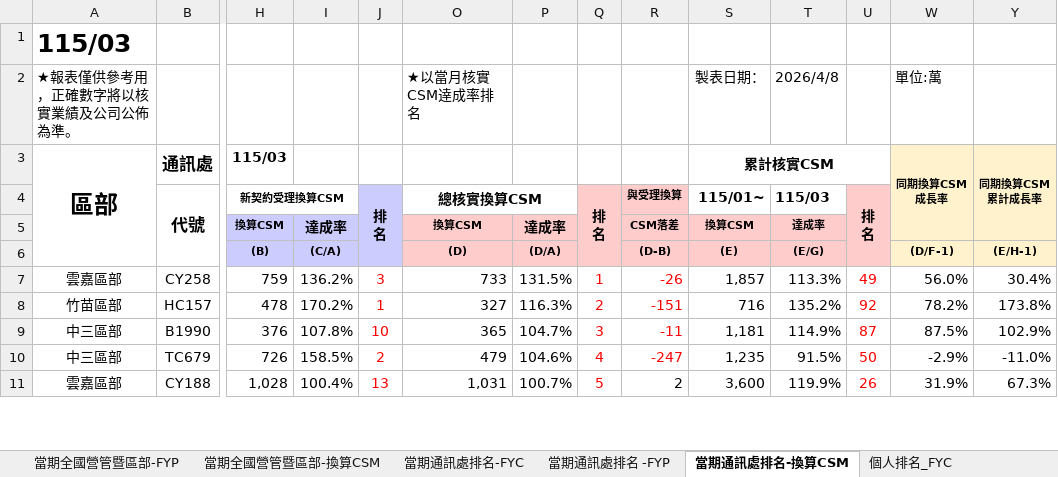
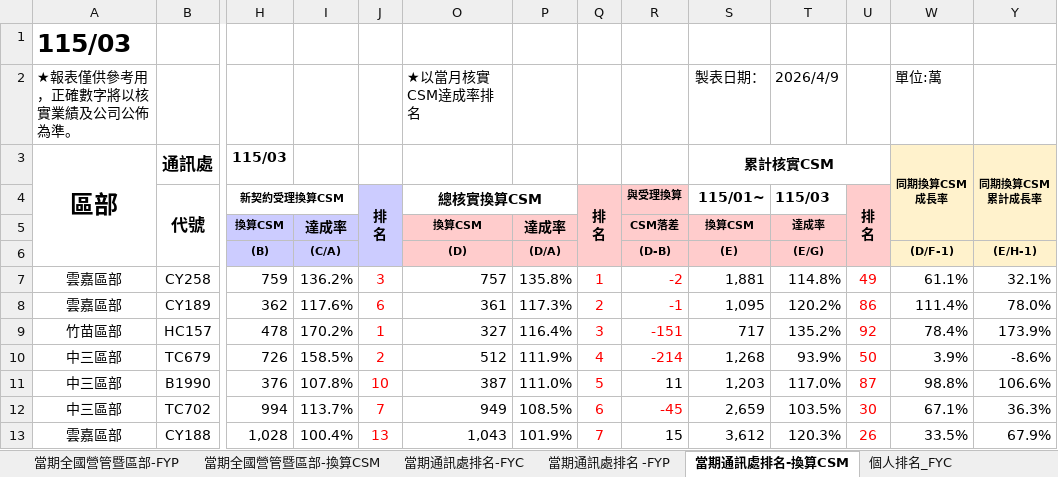
Before and after one commit to nehemiah1205/fubon-dashboard, an Excel workbook: data_fyc.xlsx, sheet 當期通訊處排名-換算CSM, drawn as a sheet; only a part is shown, gaps mark what is left out; values as stored, in another font and other column widths than the file's, no borders; charts and pictures and conditional formats not drawn; removed rows and columns are numbered as before the commit, all else as after; rows hold the shown columns only; the diff covers the shown part only; the diff names each change by its address in the sheet, - before the commit and + after, or states it on an @@ line.

```diff
--- a/data_fyc.xlsx (sheet 當期通訊處排名-換算CSM)
+++ b/data_fyc.xlsx (sheet 當期通訊處排名-換算CSM)
-T2 (115/03): 2026/4/8
+T2 (115/03): 2026/4/9
-O7 (總核實換算CSM): 733
+O7 (總核實換算CSM): 757
-P7: 131.5%
+P7: 135.8%
-R7 (與受理換算): -26
+R7 (與受理換算): -2
-S7 (115/01~): 1,857
+S7 (115/01~): 1,881
-T7 (115/03): 113.3%
+T7 (115/03): 114.8%
-W7: 56.0%
+W7: 61.1%
-Y7: 30.4%
+Y7: 32.1%
+row 8: 雲嘉區部 | CY189 | 362 | 117.6% | 6 | 361 | 117.3% | 2 | -1 | 1,095 | 120.2% | 86 | 111.4% | 78.0%
-P9: 116.3%
+P9: 116.4%
-Q9 (排 名): 2
+Q9 (排 名): 3
-S9 (115/01~): 716
+S9 (115/01~): 717
-W9: 78.2%
+W9: 78.4%
-Y9: 173.8%
+Y9: 173.9%
-row 9: 中三區部 | B1990 | 376 | 107.8% | 10 | 365 | 104.7% | 3 | -11 | 1,181 | 114.9% | 87 | 87.5% | 102.9%
-O10 (總核實換算CSM): 479
+O10 (總核實換算CSM): 512
-P10: 104.6%
+P10: 111.9%
-R10 (與受理換算): -247
+R10 (與受理換算): -214
-S10 (115/01~): 1,235
+S10 (115/01~): 1,268
-T10 (115/03): 91.5%
+T10 (115/03): 93.9%
-W10: -2.9%
+W10: 3.9%
-Y10: -11.0%
+Y10: -8.6%
+row 11: 中三區部 | B1990 | 376 | 107.8% | 10 | 387 | 111.0% | 5 | 11 | 1,203 | 117.0% | 87 | 98.8% | 106.6%
+row 12: 中三區部 | TC702 | 994 | 113.7% | 7 | 949 | 108.5% | 6 | -45 | 2,659 | 103.5% | 30 | 67.1% | 36.3%
-O13 (總核實換算CSM): 1,031
+O13 (總核實換算CSM): 1,043
-P13: 100.7%
+P13: 101.9%
-Q13 (排 名): 5
+Q13 (排 名): 7
-R13 (與受理換算): 2
+R13 (與受理換算): 15
-S13 (115/01~): 3,600
+S13 (115/01~): 3,612
-T13 (115/03): 119.9%
+T13 (115/03): 120.3%
-W13: 31.9%
+W13: 33.5%
-Y13: 67.3%
+Y13: 67.9%
```
Also changed, not shown: 37 added rows, 39 removed rows, 306 edited cells and cell formats elsewhere in this sheet, sheet 個人排名_FYC, sheet 當期通訊處排名-FYC, sheet 當期通訊處排名 -FYP, sheet 當期全國營管暨區部-FYC, sheet 當期全國營管暨區部-換算CSM, sheet 當期全國營管暨區部-FYP, hidden cells, charts or pictures.
